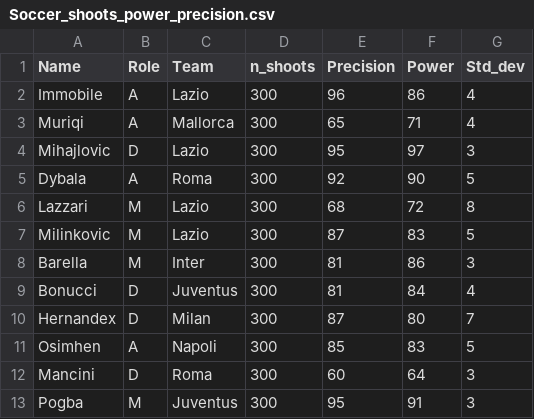
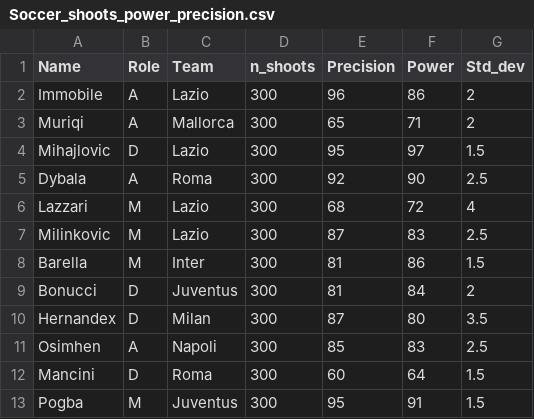
Before and after one commit to ianni-phd/Datasets, a CSV file: Soccer_shoots_power_precision.csv, drawn as a sheet.

Commit message:
Update Soccer_shoots_power_precision.csv

```diff
--- a/Soccer_shoots_power_precision.csv
+++ b/Soccer_shoots_power_precision.csv
@@ -1,13 +1,13 @@
 Name;Role;Team;n_shoots;Precision;Power;Std_dev
-Immobile;A;Lazio;300;96;86;4
-Muriqi;A;Mallorca;300;65;71;4
-Mihajlovic;D;Lazio;300;95;97;3
-Dybala;A;Roma;300;92;90;5
-Lazzari;M;Lazio;300;68;72;8
-Milinkovic;M;Lazio;300;87;83;5
-Barella;M;Inter;300;81;86;3
-Bonucci;D;Juventus;300;81;84;4
-Hernandex;D;Milan;300;87;80;7
-Osimhen;A;Napoli;300;85;83;5
-Mancini;D;Roma;300;60;64;3
-Pogba;M;Juventus;300;95;91;3
+Immobile;A;Lazio;300;96;86;2
+Muriqi;A;Mallorca;300;65;71;2
+Mihajlovic;D;Lazio;300;95;97;1.5
+Dybala;A;Roma;300;92;90;2.5
+Lazzari;M;Lazio;300;68;72;4
+Milinkovic;M;Lazio;300;87;83;2.5
+Barella;M;Inter;300;81;86;1.5
+Bonucci;D;Juventus;300;81;84;2
+Hernandex;D;Milan;300;87;80;3.5
+Osimhen;A;Napoli;300;85;83;2.5
+Mancini;D;Roma;300;60;64;1.5
+Pogba;M;Juventus;300;95;91;1.5
```
